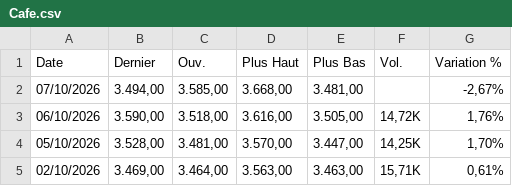
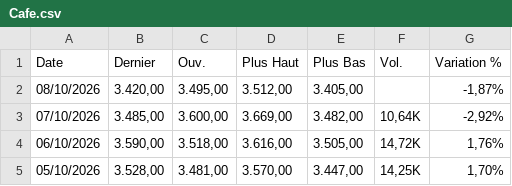
Before and after one commit to gerko-dev/azimutfinance, a CSV file: data/Cafe.csv, drawn as a sheet; only a part is shown; the shorter side is filled out with more unchanged rows.

```diff
--- a/data/Cafe.csv
+++ b/data/Cafe.csv
@@ -1,3 +1,4 @@
 "Date","Dernier","Ouv."," Plus Haut","Plus Bas","Vol.","Variation %"
-"07/10/2026","3.494,00","3.585,00","3.668,00","3.481,00","","-2,67%"
+"08/10/2026","3.420,00","3.495,00","3.512,00","3.405,00","","-1,87%"
+"07/10/2026","3.485,00","3.600,00","3.669,00","3.482,00","10,64K","-2,92%"
 "06/10/2026","3.590,00","3.518,00","3.616,00","3.505,00","14,72K","1,76%"
```
Also changed, not shown: data/BRL_XOF.csv, data/Cacao.csv, 18 other files.
